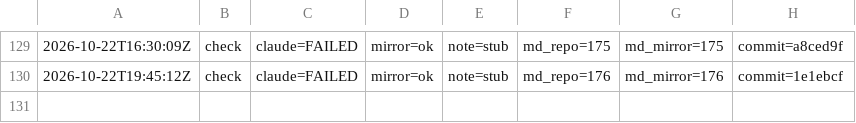
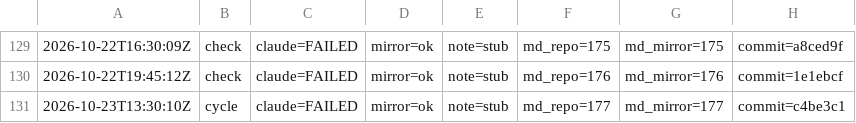
Before and after one commit to dovidlfeldman/awesome-systematic-trading, a TSV file: automation/run-status.tsv, drawn as a sheet; only a part is shown, gaps mark what is left out.

Commit message:
Run status: cycle claude=FAILED mirror=ok note=stub (177/177 md)

```diff
--- a/automation/run-status.tsv
+++ b/automation/run-status.tsv
@@ -130 +130,2 @@
 2026-10-22T19:45:12Z	check	claude=FAILED	mirror=ok	note=stub	md_repo=176	md_mirror=176	commit=1e1ebcf
+2026-10-23T13:30:10Z	cycle	claude=FAILED	mirror=ok	note=stub	md_repo=177	md_mirror=177	commit=c4be3c1
```
